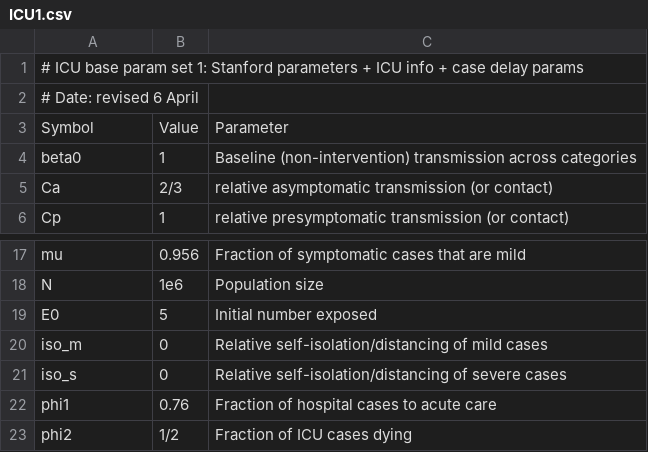
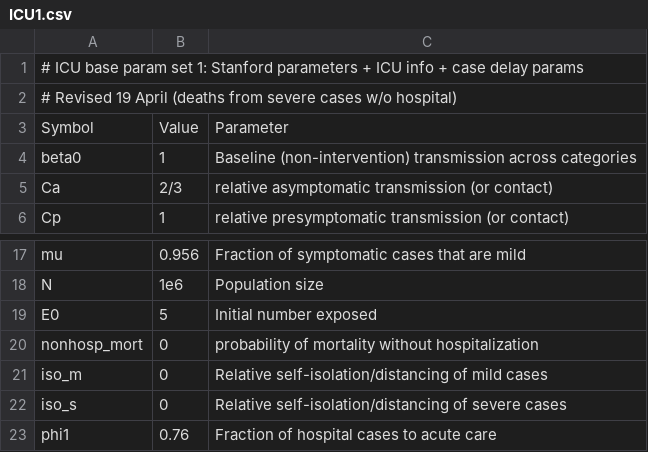
Before and after one commit to mac-theobio/McMasterPandemic, a CSV file: inst/params/ICU1.csv, drawn as a sheet; only a part is shown, gaps mark what is left out; the shorter side is filled out with more unchanged rows.

Commit message:
misc documentation; non-hospital death

```diff
--- a/inst/params/ICU1.csv
+++ b/inst/params/ICU1.csv
@@ -1,3 +1,3 @@
 # ICU base param set 1: Stanford parameters + ICU info + case delay params
-# Date: revised 6 April
+# Revised 19 April (deaths from severe cases w/o hospital)
 "Symbol","Value",Parameter
@@ -19,2 +19,3 @@
 "E0",5,Initial number exposed
+"nonhosp_mort",0,probability of mortality without hospitalization
 "iso_m",0,Relative self-isolation/distancing of mild cases
```
Also changed, not shown: 6 other files.
